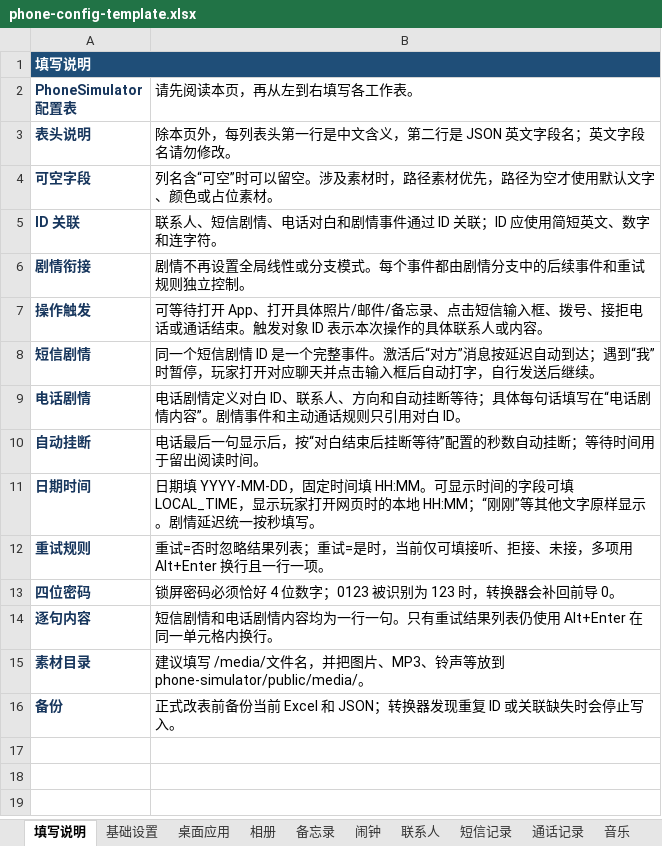
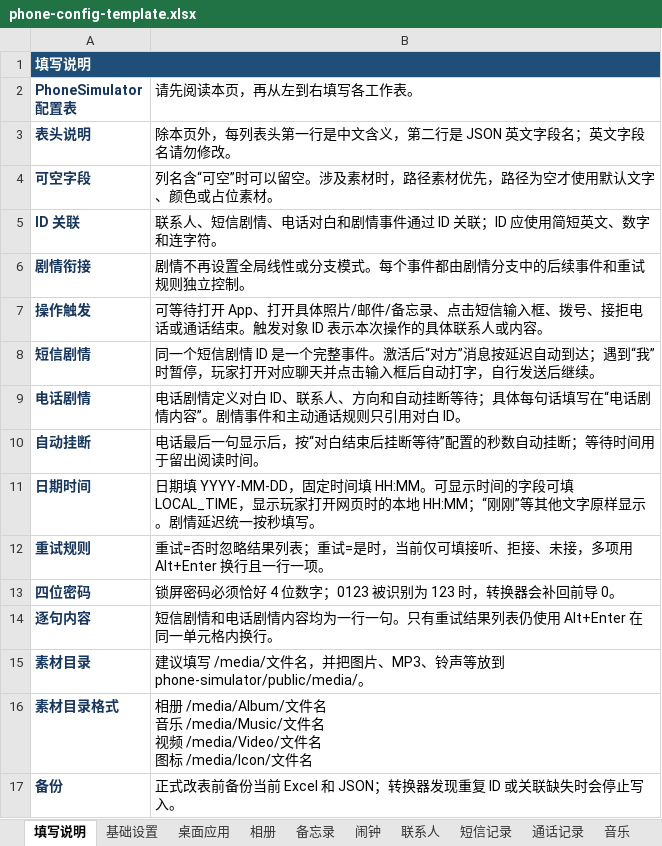
Before and after one commit to qui-rrel/PhoneSimulator, an Excel workbook: excel-json-tool/outputs/phone-config-template.xlsx, sheet 填写说明, drawn as a sheet; values as stored, in another font and other column widths than the file's, no borders; ↵ is a line break in a cell; the diff names each change by its address in the sheet, - before the commit and + after, or states it on an @@ line.

```diff
--- a/excel-json-tool/outputs/phone-config-template.xlsx (sheet 填写说明)
+++ b/excel-json-tool/outputs/phone-config-template.xlsx (sheet 填写说明)
+row 16: 素材目录格式 | 相册 /media/Album/文件名 ↵ 音乐 /media/Music/文件名 ↵ 视频 /media/Video/文件名 ↵ 图标 /media/Icon/文件名
```
Also changed, not shown: sheet 基础设置, 15 other files.
